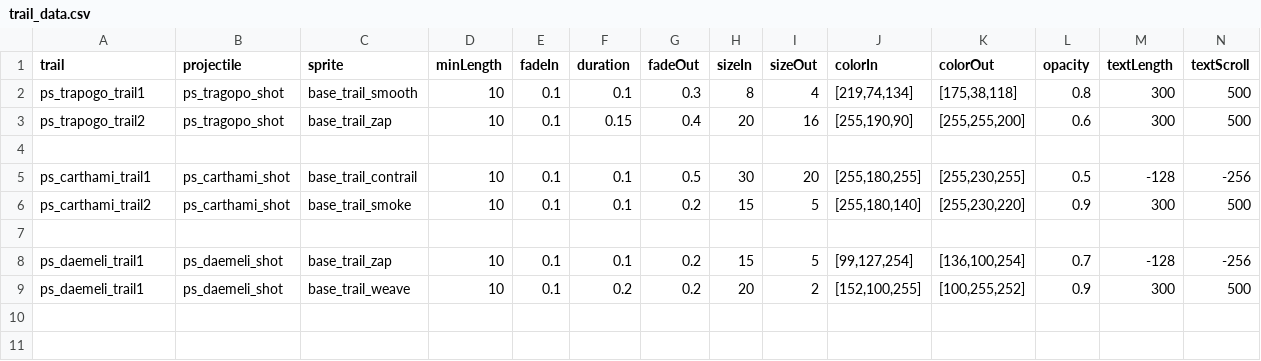
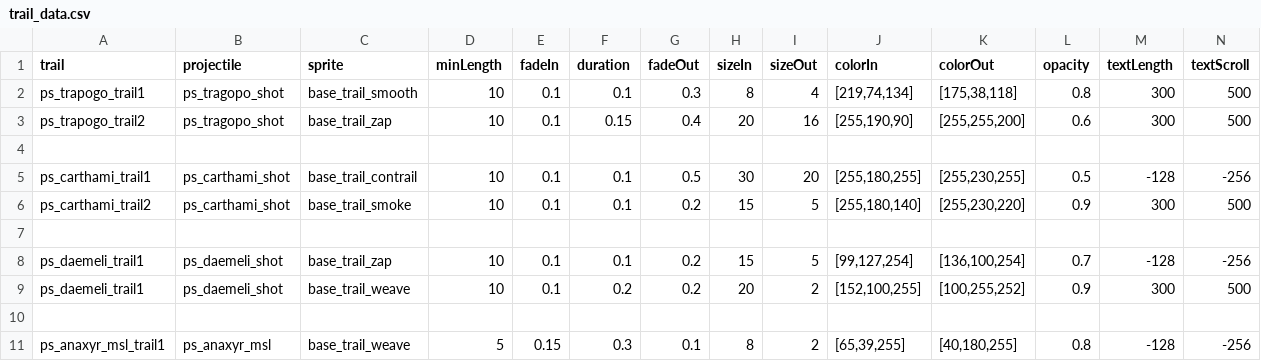
Before and after one commit to CosmicFishi/Project-Solace, a CSV file: data/trails/trail_data.csv, drawn as a sheet; only a part is shown; rows hold the shown columns only; the diff names each change by its address in the sheet, - before the commit and + after, or states it on an @@ line.

```diff
--- a/data/trails/trail_data.csv
+++ b/data/trails/trail_data.csv
+row 10: (empty)
+row 11: ps_anaxyr_msl_trail1 | ps_anaxyr_msl | base_trail_weave | 5 | 0.15 | 0.3 | 0.1 | 8 | 2 | [65,39,255] | [40,180,255] | 0.8 | -128 | -256
```
Also changed, not shown: data/hulls/ship_data.csv, data/weapons/weapon_data.csv, 4 other files.
